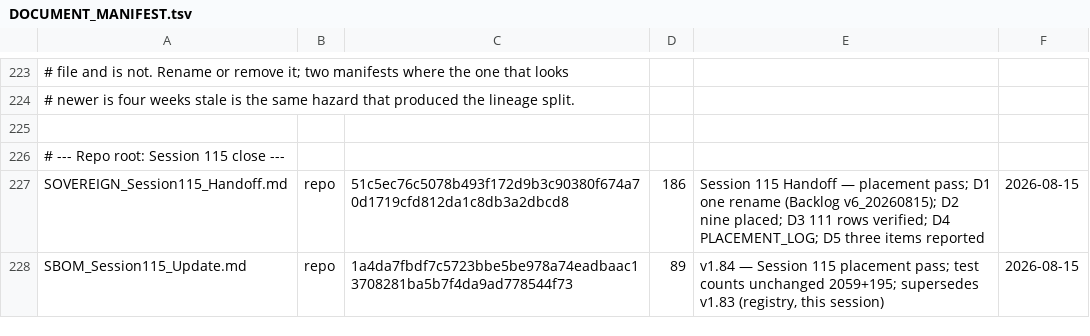
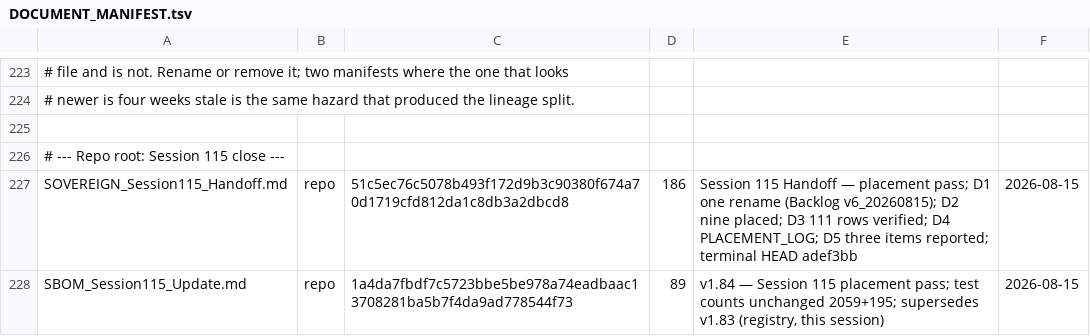
Before and after one commit to erichrumms/sovereign-platform, a TSV file: DOCUMENT_MANIFEST.tsv, drawn as a sheet; only a part is shown, gaps mark what is left out; the diff names each change by its address in the sheet, - before the commit and + after, or states it on an @@ line.

Commit message:
chore: record terminal HEAD adef3bb in Session 115 Handoff manifest row

```diff
--- a/DOCUMENT_MANIFEST.tsv
+++ b/DOCUMENT_MANIFEST.tsv
-E227: …three items reported
+E227: …three items reported; terminal HEAD adef3bb
```
